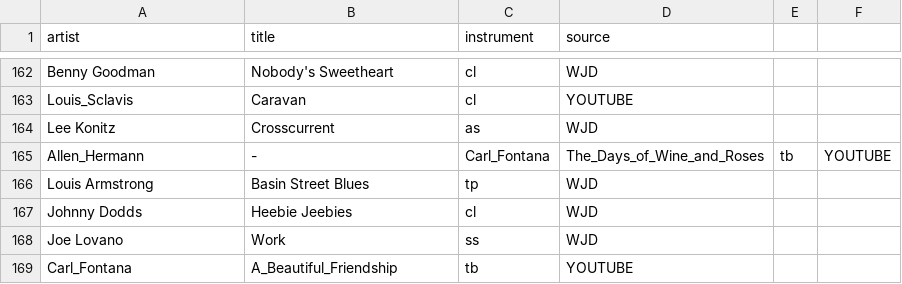
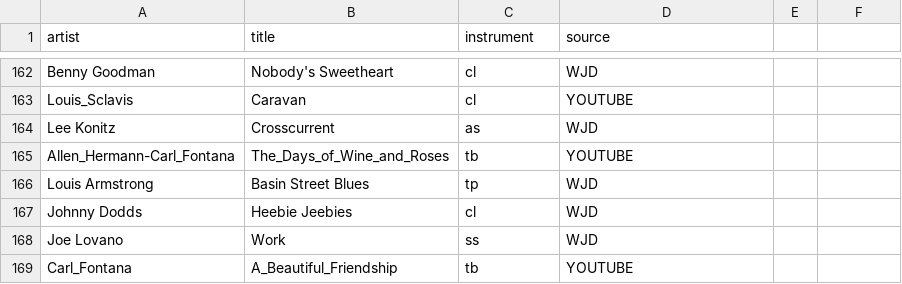
Before and after one commit to dfg-isad/ismir_2018_instrument_recognition, a CSV file: jazz_dataset_all.csv, drawn as a sheet; only a part is shown, gaps mark what is left out.

Commit message:
corrected line 139

```diff
--- a/jazz_dataset_all.csv
+++ b/jazz_dataset_all.csv
@@ -164,3 +164,3 @@ Louis_Sclavis,Caravan,cl,YOUTUBE
 Lee Konitz,Crosscurrent,as,WJD
-Allen_Hermann,-,Carl_Fontana,The_Days_of_Wine_and_Roses,tb,YOUTUBE
+Allen_Hermann-Carl_Fontana,The_Days_of_Wine_and_Roses,tb,YOUTUBE
 Louis Armstrong,Basin Street Blues,tp,WJD
```
